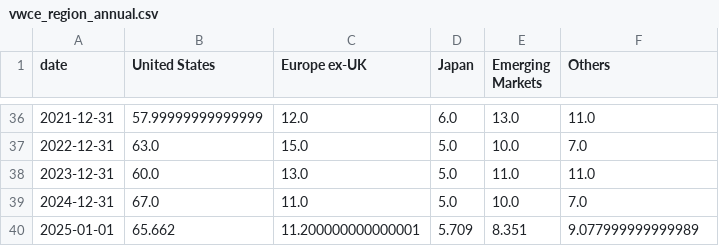
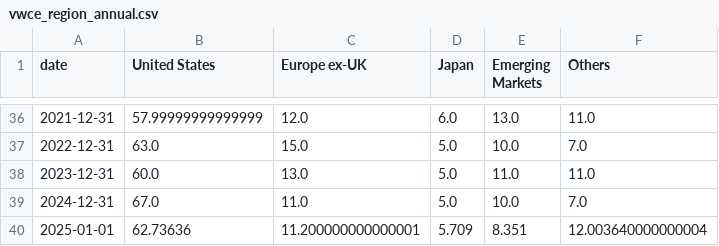
Before and after one commit to bankeronwheels-raph/quilt-outputs, a CSV file: vwce/vwce_region_annual.csv, drawn as a sheet; only a part is shown, gaps mark what is left out.

```diff
--- a/vwce/vwce_region_annual.csv
+++ b/vwce/vwce_region_annual.csv
@@ -39,2 +39,2 @@ date,United States,Europe ex-UK,Japan,Emerging Markets,Others
 2024-12-31,67.0,11.0,5.0,10.0,7.0
-2025-01-01,65.662,11.200000000000001,5.709,8.351,9.077999999999989
+2025-01-01,62.73636,11.200000000000001,5.709,8.351,12.003640000000004
```
Also changed, not shown: vwce/vwce_region_exposure.csv, vwce/vwce_region_rollup_detail.csv, 1 other file.
